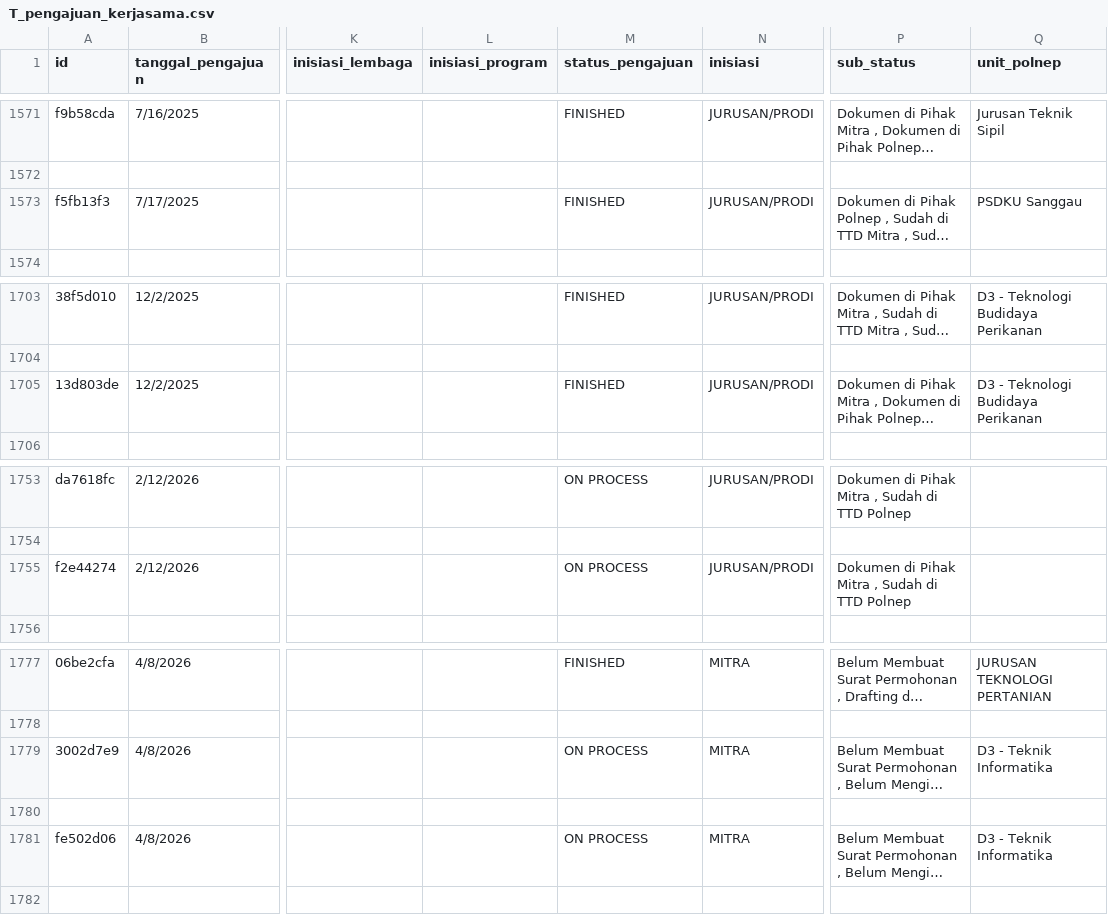
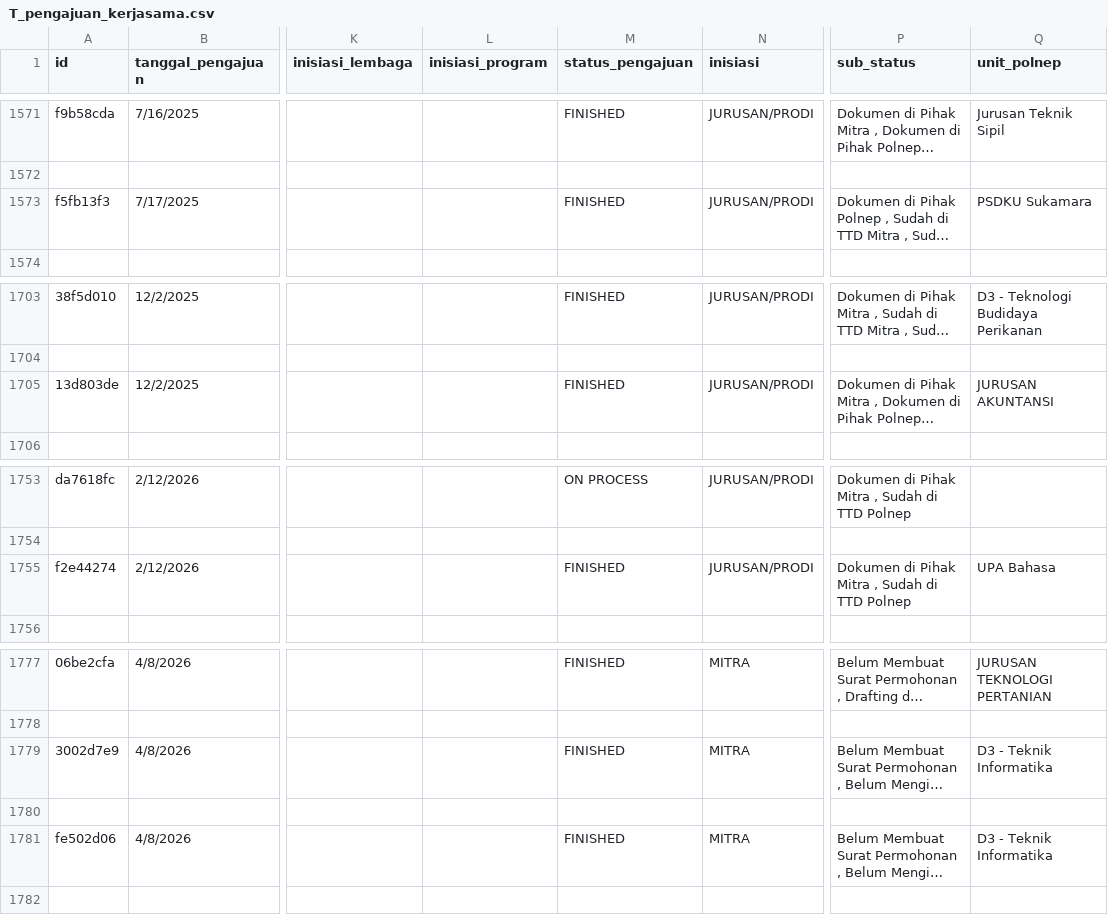
Before and after one commit to yosirodotcom/kerjasama, a CSV file: data/T_pengajuan_kerjasama.csv, drawn as a sheet; only a part is shown, gaps mark what is left out; long unchanged cells end in …; the diff covers the shown part only; the diff names each change by its address in the sheet, - before the commit and + after, or states it on an @@ line.

```diff
--- a/data/T_pengajuan_kerjasama.csv
+++ b/data/T_pengajuan_kerjasama.csv
-Q1573 (unit_polnep): PSDKU Sanggau
+Q1573 (unit_polnep): PSDKU Sukamara
-Q1705 (unit_polnep): D3 - Teknologi Budidaya Perikanan
+Q1705 (unit_polnep): JURUSAN AKUNTANSI
-M1755 (status_pengajuan): ON PROCESS
+M1755 (status_pengajuan): FINISHED
-Q1755 (unit_polnep): (empty)
+Q1755 (unit_polnep): UPA Bahasa
-M1779 (status_pengajuan): ON PROCESS
+M1779 (status_pengajuan): FINISHED
-M1781 (status_pengajuan): ON PROCESS
+M1781 (status_pengajuan): FINISHED
```
Also changed, not shown: 18 added rows and 4 edited cells elsewhere in this file, data/M_mitra_bekerjasama.csv, data/M_tim_pelaksana.csv, 14 other files.
